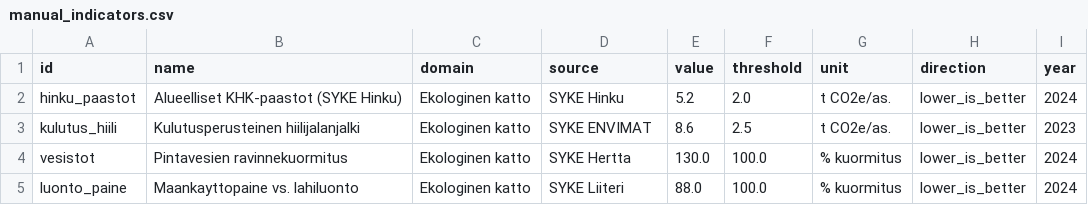
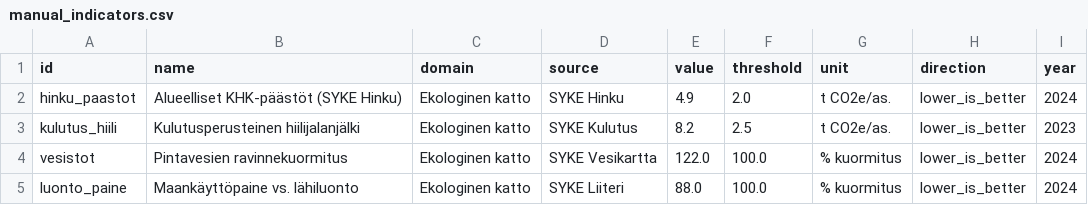
Before and after one commit to kouvolan-vihreat/kuntadonitsi_kouvola, a CSV file: manual_indicators.csv, drawn as a sheet.

Commit message:
Update manual_indicators.csv

```diff
--- a/manual_indicators.csv
+++ b/manual_indicators.csv
@@ -1,5 +1,5 @@
 id,name,domain,source,value,threshold,unit,direction,year
-hinku_paastot,Alueelliset KHK-paastot (SYKE Hinku),Ekologinen katto,SYKE Hinku,5.2,2.0,t CO2e/as.,lower_is_better,2024
-kulutus_hiili,Kulutusperusteinen hiilijalanjalki,Ekologinen katto,SYKE ENVIMAT,8.6,2.5,t CO2e/as.,lower_is_better,2023
-vesistot,Pintavesien ravinnekuormitus,Ekologinen katto,SYKE Hertta,130.0,100.0,% kuormitus,lower_is_better,2024
-luonto_paine,Maankayttopaine vs. lahiluonto,Ekologinen katto,SYKE Liiteri,88.0,100.0,% kuormitus,lower_is_better,2024
+hinku_paastot,Alueelliset KHK-päästöt (SYKE Hinku),Ekologinen katto,SYKE Hinku,4.9,2.0,t CO2e/as.,lower_is_better,2024
+kulutus_hiili,Kulutusperusteinen hiilijalanjälki,Ekologinen katto,SYKE Kulutus,8.2,2.5,t CO2e/as.,lower_is_better,2023
+vesistot,Pintavesien ravinnekuormitus,Ekologinen katto,SYKE Vesikartta,122.0,100.0,% kuormitus,lower_is_better,2024
+luonto_paine,Maankäyttöpaine vs. lähiluonto,Ekologinen katto,SYKE Liiteri,88.0,100.0,% kuormitus,lower_is_better,2024
```
